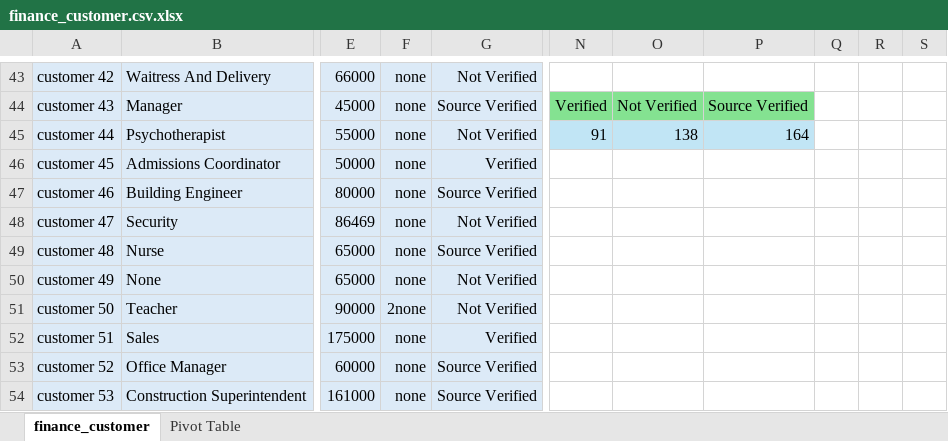
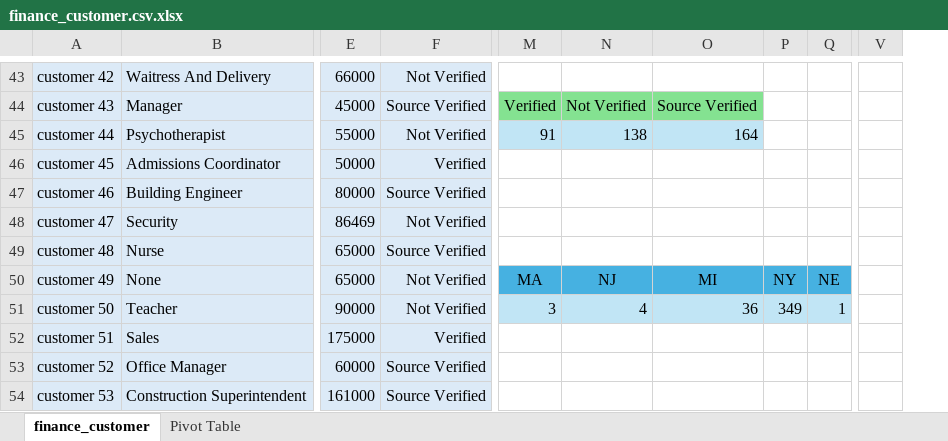
Before and after one commit to fahim-yadgir/Finance-analysis, an Excel workbook: finance_customer.csv.xlsx, sheet finance_customer, drawn as a sheet; only a part is shown, gaps mark what is left out; values as stored, in another font and other column widths than the file's, no borders; removed rows and columns are numbered as before the commit, all else as after; the diff covers the shown part only; the diff names each change by its address in the sheet, - before the commit and + after, or states it on an @@ line.

```diff
--- a/finance_customer.csv.xlsx (sheet finance_customer)
+++ b/finance_customer.csv.xlsx (sheet finance_customer)
-column F, rows 43-54: none | none | none | none | none | none | none | none | 2none | none | none | none
-column R, empty
+column V, empty
-M50: (empty)
+M50: MA
-M50:P50 fill: none
+M50:P50 fill: #46B1E1
-N50: (empty)
+N50: NJ
-O50: (empty)
+O50: MI
-P50: (empty)
+P50: NY
-Q50: (empty)
+Q50: NE
-Q50 fill: none
+Q50 fill: #46B1E1
-M51: (empty)
+M51: 3
-M51:P51 fill: none
+M51:P51 fill: #C1E5F5
-N51: (empty)
+N51: 4
-O51: (empty)
+O51: 36
-P51: (empty)
+P51: 349
-Q51: (empty)
+Q51: 1
-Q51 fill: none
+Q51 fill: #C1E5F5
```
Also changed, not shown: 15 edited cells, cell formats and merged cells elsewhere in this sheet, formulas that keep their value, 3 other files.
